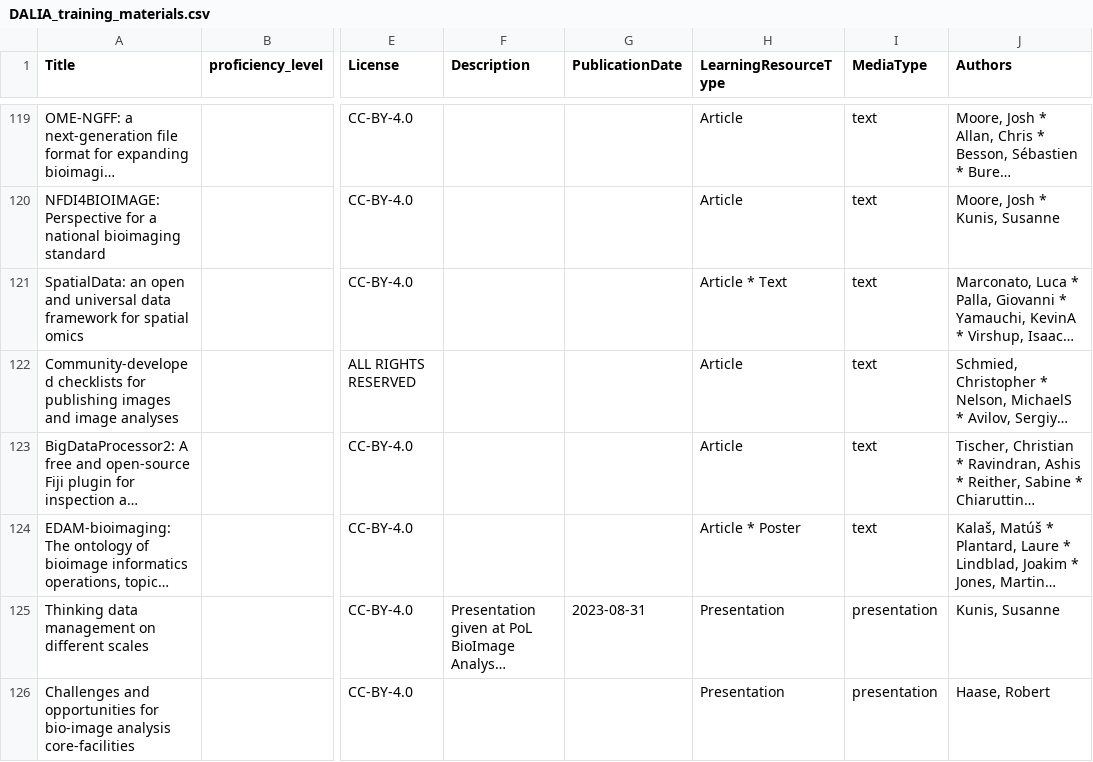
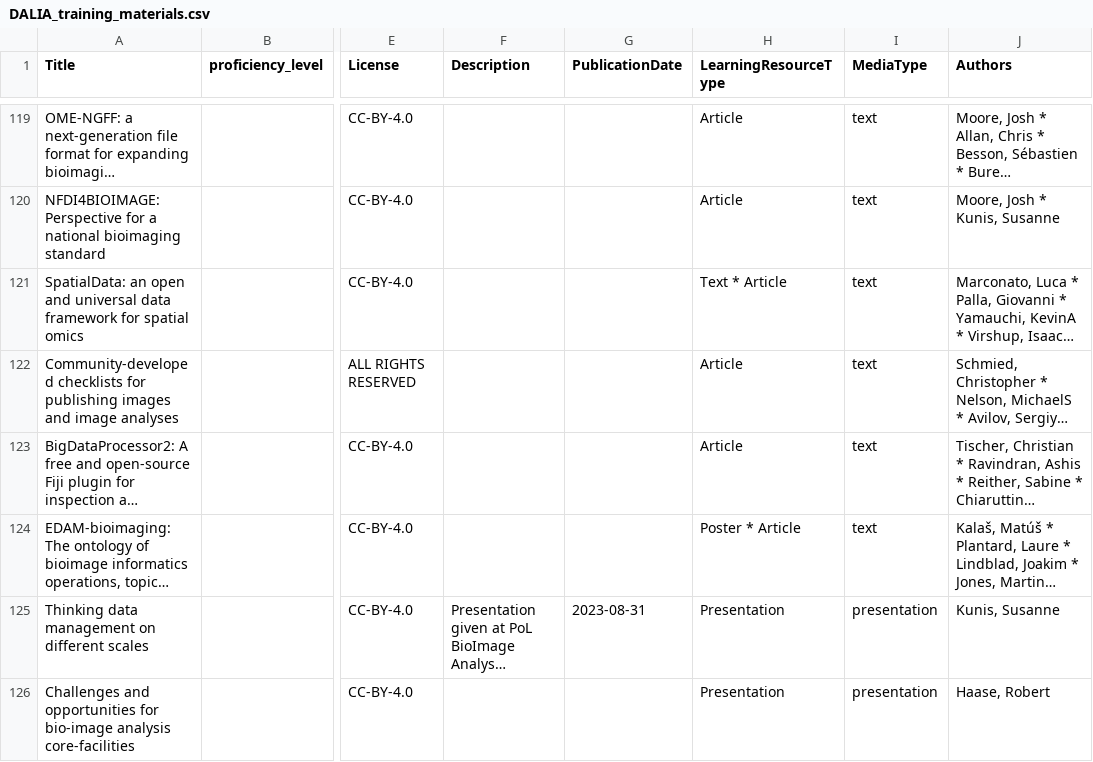
Before and after one commit to NFDI4BIOIMAGE/training, a CSV file: docs/export/DALIA_training_materials.csv, drawn as a sheet; only a part is shown, gaps mark what is left out; long unchanged cells end in …; the diff covers the shown part only; the diff names each change by its address in the sheet, - before the commit and + after, or states it on an @@ line.

```diff
--- a/docs/export/DALIA_training_materials.csv
+++ b/docs/export/DALIA_training_materials.csv
-H121 (LearningResourceType): Article * Text
+H121 (LearningResourceType): Text * Article
-H124 (LearningResourceType): Article * Poster
+H124 (LearningResourceType): Poster * Article
```
Also changed, not shown: 10 added rows and 22 edited cells elsewhere in this file, 1 other file.
